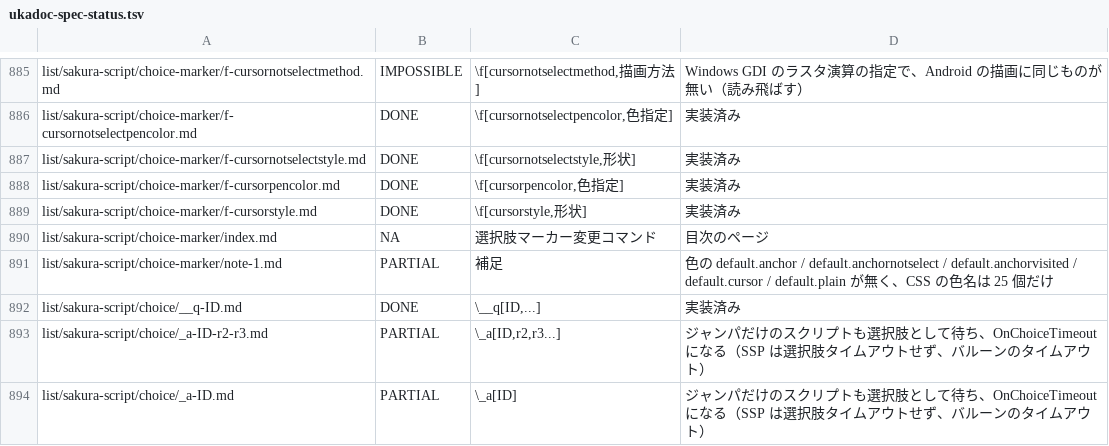
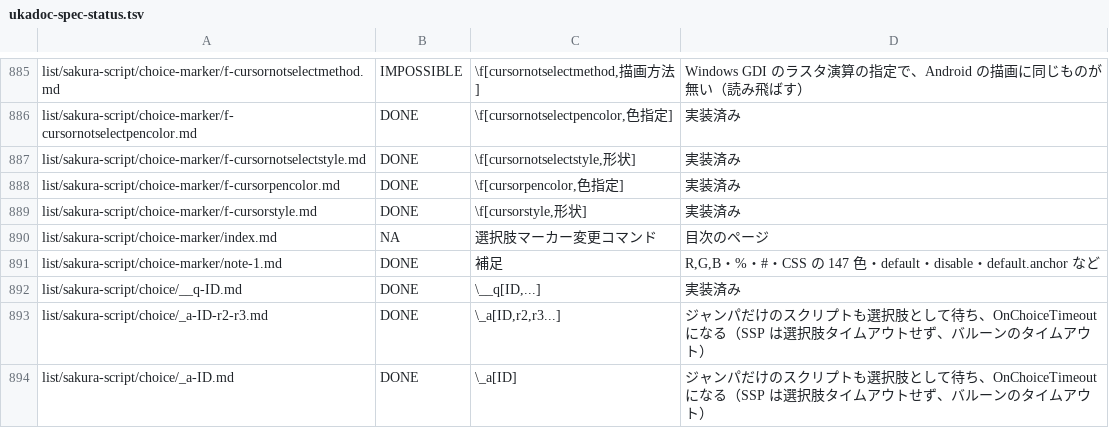
Before and after one commit to ukagaka-irono/pono-droid, a TSV file: docs/ukadoc-spec-status.tsv, drawn as a sheet; only a part is shown, gaps mark what is left out; the diff covers the shown part only.

```diff
--- a/docs/ukadoc-spec-status.tsv
+++ b/docs/ukadoc-spec-status.tsv
@@ -890,5 +890,5 @@ list/sakura-script/choice-marker/f-cursorstyle.md	DONE	\f[cursorstyle,形状]
 list/sakura-script/choice-marker/index.md	NA	選択肢マーカー変更コマンド	目次のページ
-list/sakura-script/choice-marker/note-1.md	PARTIAL	補足	色の default.anchor / default.anchornotselect / default.anchorvisited / default.cursor / default.plain が無く、CSS の色名は 25 個だけ
+list/sakura-script/choice-marker/note-1.md	DONE	補足	R,G,B・%・#・CSS の 147 色・default・disable・default.anchor など
 list/sakura-script/choice/__q-ID.md	DONE	\__q[ID,...]	実装済み
-list/sakura-script/choice/_a-ID-r2-r3.md	PARTIAL	\_a[ID,r2,r3...]	ジャンパだけのスクリプトも選択肢として待ち、OnChoiceTimeout になる（SSP は選択肢タイムアウトせず、バルーンのタイムアウト）
-list/sakura-script/choice/_a-ID.md	PARTIAL	\_a[ID]	ジャンパだけのスクリプトも選択肢として待ち、OnChoiceTimeout になる（SSP は選択肢タイムアウトせず、バルーンのタイムアウト）
+list/sakura-script/choice/_a-ID-r2-r3.md	DONE	\_a[ID,r2,r3...]	ジャンパだけのスクリプトも選択肢として待ち、OnChoiceTimeout になる（SSP は選択肢タイムアウトせず、バルーンのタイムアウト）
+list/sakura-script/choice/_a-ID.md	DONE	\_a[ID]	ジャンパだけのスクリプトも選択肢として待ち、OnChoiceTimeout になる（SSP は選択肢タイムアウトせず、バルーンのタイムアウト）
```
Also changed, not shown: 33 edited cells elsewhere in this file, 11 other files.
